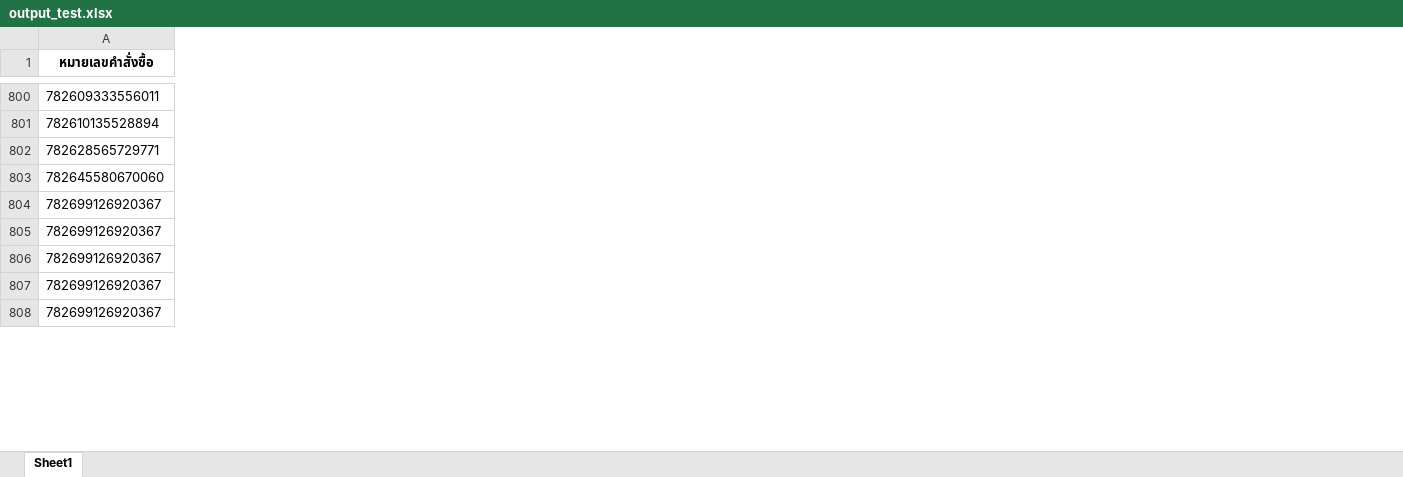
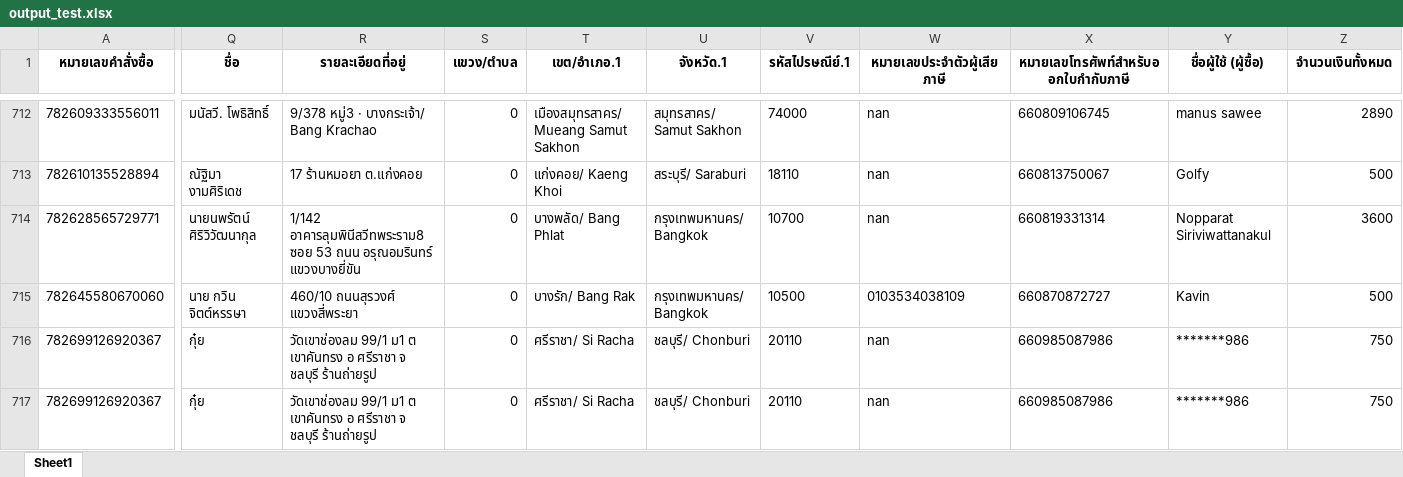
Before and after one commit to iHaveNoKnowledge/Python, an Excel workbook: output_test.xlsx, sheet Sheet1, drawn as a sheet; only a part is shown, gaps mark what is left out; values as stored, in another font and other column widths than the file's, no borders; removed rows and columns are numbered as before the commit, all else as after; rows hold the shown columns only; the diff covers the shown part only; the diff names each change by its address in the sheet, - before the commit and + after, or states it on an @@ line.

```diff
--- a/output_test.xlsx (sheet Sheet1)
+++ b/output_test.xlsx (sheet Sheet1)
+column Q (ชื่อ), rows 712-717: มนัสวี. โพธิสิทธิ์ | ณัฐิมา งามศิริเดช | นายนพรัตน์ ศิริวิวัฒนากุล | นาย กวิน จิตต์หรรษา | กุ๋ย | กุ๋ย
+column R (รายละเอียดที่อยู่), rows 712-717: 9/378 หมู่3 · บางกระเจ้า/ Bang Krachao | 17 ร้านหมอยา ต.แก่งคอย | 1/142 อาคารลุมพินีสวีทพระราม8 ซอย 53 ถนน อรุณอมรินทร์ แขวงบางยี่ขัน | 460/10 ถนนสุรวงศ์ แขวงสี่พระยา | วัดเขาช่องลม 99/1 ม1 ต เขาคันทรง อ ศรีราชา จ ชลบุรี ร้านถ่ายรูป | วัดเขาช่องลม 99/1 ม1 ต เขาคันทรง อ ศรีราชา จ ชลบุรี ร้านถ่ายรูป
+column S (แขวง/ตำบล), rows 712-717: all 0
+column T (เขต/อำเภอ.1), rows 712-717: เมืองสมุทรสาคร/ Mueang Samut Sakhon | แก่งคอย/ Kaeng Khoi | บางพลัด/ Bang Phlat | บางรัก/ Bang Rak | ศรีราชา/ Si Racha | ศรีราชา/ Si Racha
+column U (จังหวัด.1), rows 712-717: สมุทรสาคร/ Samut Sakhon | สระบุรี/ Saraburi | กรุงเทพมหานคร/ Bangkok | กรุงเทพมหานคร/ Bangkok | ชลบุรี/ Chonburi | ชลบุรี/ Chonburi
+column V (รหัสไปรษณีย์.1), rows 712-717: 74000 | 18110 | 10700 | 10500 | 20110 | 20110
+column W (หมายเลขประจำตัวผู้เสียภาษี), rows 712-717: nan | nan | nan | 0103534038109 | nan | nan
+column X, row 1: หมายเลขโทรศัพท์สำหรับออกใบกำกับภาษี; rows 712-717: 660809106745 | 660813750067 | 660819331314 | 660870872727 | 660985087986 | 660985087986
+column Y (ชื่อผู้ใช้ (ผู้ซื้อ)), rows 712-717: manus sawee | Golfy | Nopparat Siriviwattanakul | Kavin | *******986 | *******986
+column Z (จำนวนเงินทั้งหมด), rows 712-717: 2890 | 500 | 3600 | 500 | 750 | 750
-row 805: 782699126920367
-row 806: 782699126920367
-row 808: 782699126920367
```
Also changed, not shown: 107 removed rows and 3 added columns elsewhere in this sheet, 2 other files.
